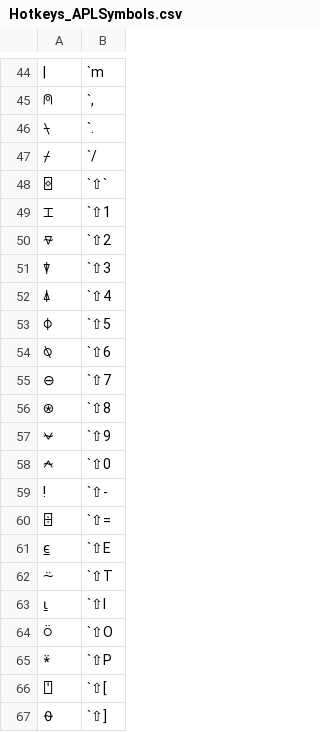
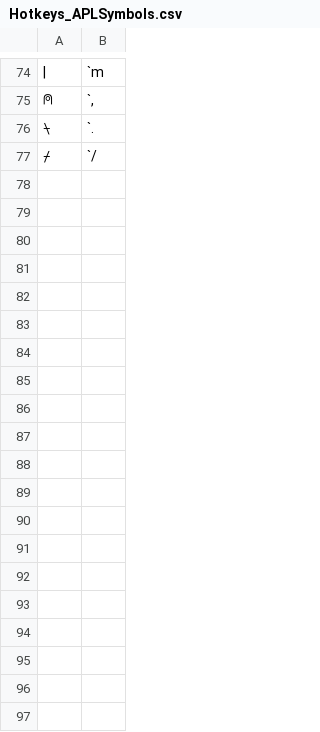
Before and after one commit to Isaac-Flath/anki, a CSV file: decks/Hotkeys_APLSymbols.csv, drawn as a sheet; only a part is shown, gaps mark what is left out; removed rows and columns are numbered as before the commit, all else as after; the diff covers the shown part only; the diff names each change by its address in the sheet, - before the commit and + after, or states it on an @@ line.

```diff
--- a/decks/Hotkeys_APLSymbols.csv
+++ b/decks/Hotkeys_APLSymbols.csv
-row 48: ⌺ | `⇧`
-row 49: ⌶ | `⇧1
-row 50: ⍫ | `⇧2
-row 51: ⍒ | `⇧3
-row 52: ⍋ | `⇧4
-row 53: ⌽ | `⇧5
-row 54: ⍉ | `⇧6
-row 55: ⊖ | `⇧7
-row 56: ⍟ | `⇧8
-row 57: ⍱ | `⇧9
-row 58: ⍲ | `⇧0
-row 59: ! | `⇧-
-row 60: ⌹ | `⇧=
-row 61: ⍷ | `⇧E
-row 62: ⍨ | `⇧T
-row 63: ⍸ | `⇧I
-row 64: ⍥ | `⇧O
-row 65: ⍣ | `⇧P
-row 66: ⍞ | `⇧[
-row 67: ⍬ | `⇧]
```
Also changed, not shown: 30 added rows and 10 removed rows elsewhere in this file, decks/Regex_Symbols.csv, 2 other files.
